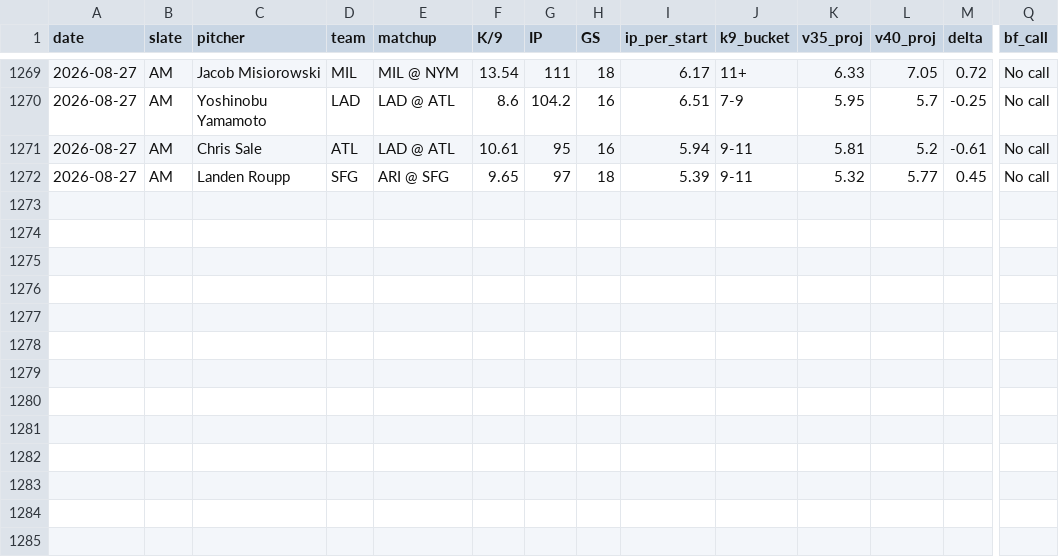
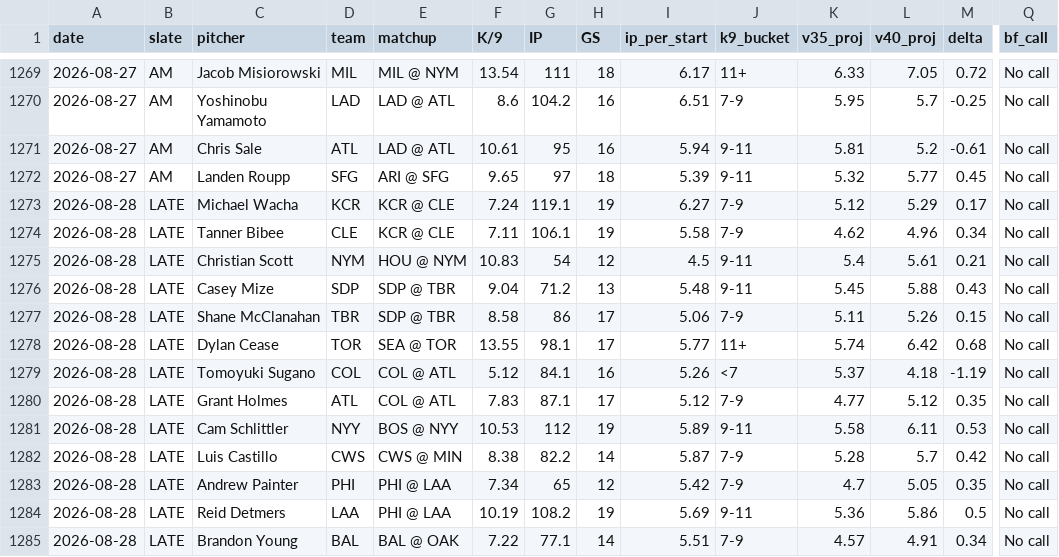
Before and after one commit to jordantaylorkurzweil-hash/MLB-Kprop-Pipeline, a CSV file: workspace/shadow_v35_vs_v40.csv, drawn as a sheet; only a part is shown, gaps mark what is left out; rows hold the shown columns only; the diff names each change by its address in the sheet, - before the commit and + after, or states it on an @@ line.

```diff
--- a/workspace/shadow_v35_vs_v40.csv
+++ b/workspace/shadow_v35_vs_v40.csv
+row 1273: 2026-08-28 | LATE | Michael Wacha | KCR | KCR @ CLE | 7.24 | 119.1 | 19 | 6.27 | 7-9 | 5.12 | 5.29 | 0.17 | No call
+row 1274: 2026-08-28 | LATE | Tanner Bibee | CLE | KCR @ CLE | 7.11 | 106.1 | 19 | 5.58 | 7-9 | 4.62 | 4.96 | 0.34 | No call
+row 1275: 2026-08-28 | LATE | Christian Scott | NYM | HOU @ NYM | 10.83 | 54 | 12 | 4.5 | 9-11 | 5.4 | 5.61 | 0.21 | No call
+row 1276: 2026-08-28 | LATE | Casey Mize | SDP | SDP @ TBR | 9.04 | 71.2 | 13 | 5.48 | 9-11 | 5.45 | 5.88 | 0.43 | No call
+row 1277: 2026-08-28 | LATE | Shane McClanahan | TBR | SDP @ TBR | 8.58 | 86 | 17 | 5.06 | 7-9 | 5.11 | 5.26 | 0.15 | No call
+row 1278: 2026-08-28 | LATE | Dylan Cease | TOR | SEA @ TOR | 13.55 | 98.1 | 17 | 5.77 | 11+ | 5.74 | 6.42 | 0.68 | No call
+row 1279: 2026-08-28 | LATE | Tomoyuki Sugano | COL | COL @ ATL | 5.12 | 84.1 | 16 | 5.26 | <7 | 5.37 | 4.18 | -1.19 | No call
+row 1280: 2026-08-28 | LATE | Grant Holmes | ATL | COL @ ATL | 7.83 | 87.1 | 17 | 5.12 | 7-9 | 4.77 | 5.12 | 0.35 | No call
+row 1281: 2026-08-28 | LATE | Cam Schlittler | NYY | BOS @ NYY | 10.53 | 112 | 19 | 5.89 | 9-11 | 5.58 | 6.11 | 0.53 | No call
+row 1282: 2026-08-28 | LATE | Luis Castillo | CWS | CWS @ MIN | 8.38 | 82.2 | 14 | 5.87 | 7-9 | 5.28 | 5.7 | 0.42 | No call
+row 1283: 2026-08-28 | LATE | Andrew Painter | PHI | PHI @ LAA | 7.34 | 65 | 12 | 5.42 | 7-9 | 4.7 | 5.05 | 0.35 | No call
+row 1284: 2026-08-28 | LATE | Reid Detmers | LAA | PHI @ LAA | 10.19 | 108.2 | 19 | 5.69 | 9-11 | 5.36 | 5.86 | 0.5 | No call
+row 1285: 2026-08-28 | LATE | Brandon Young | BAL | BAL @ OAK | 7.22 | 77.1 | 14 | 5.51 | 7-9 | 4.57 | 4.91 | 0.34 | No call
```
Also changed, not shown: 2 other files.
